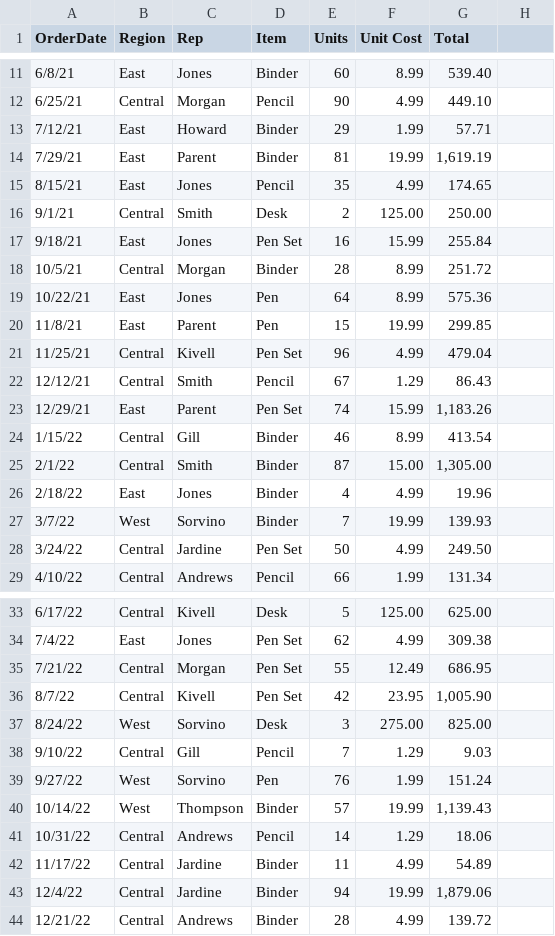
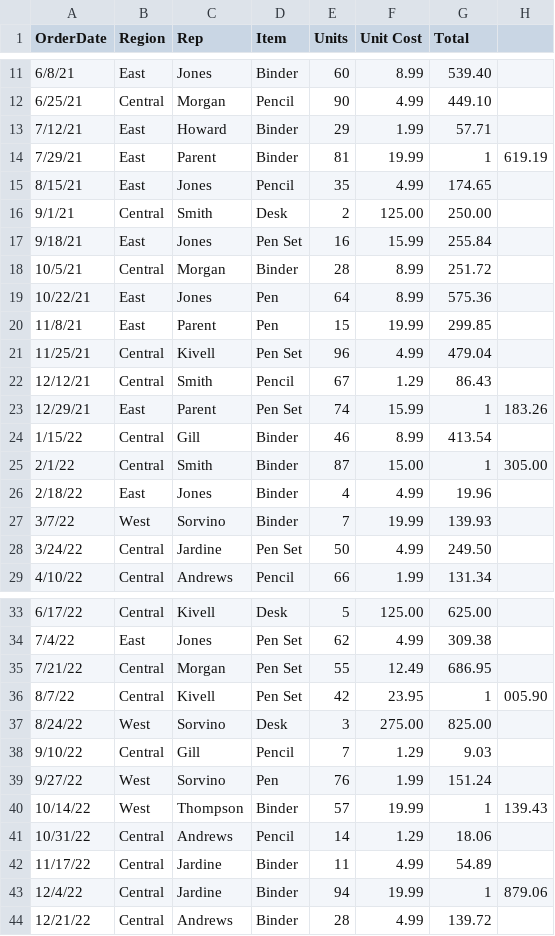
Before and after one commit to BidishaDhara/DataVis, a CSV file: HW_Excel.xlsx - SalesOrders.csv, drawn as a sheet; only a part is shown, gaps mark what is left out.

Commit message:
Update HW_Excel.xlsx - SalesOrders.csv

```diff
--- a/HW_Excel.xlsx - SalesOrders.csv
+++ b/HW_Excel.xlsx - SalesOrders.csv
@@ -13,3 +13,3 @@ OrderDate,Region,Rep,Item,Units,Unit Cost,Total
 7/12/21,East,Howard,Binder,29,  1.99 ,  57.71
-7/29/21,East,Parent,Binder,81,  19.99 ,"  1,619.19 "
+7/29/21,East,Parent,Binder,81,  19.99 ,  1,619.19
 8/15/21,East,Jones,Pencil,35,  4.99 ,  174.65
@@ -22,5 +22,5 @@ OrderDate,Region,Rep,Item,Units,Unit Cost,Total
 12/12/21,Central,Smith,Pencil,67,  1.29 ,  86.43
-12/29/21,East,Parent,Pen Set,74,  15.99 ,"  1,183.26 "
+12/29/21,East,Parent,Pen Set,74,  15.99 ,  1,183.26
 1/15/22,Central,Gill,Binder,46,  8.99 ,  413.54
-2/1/22,Central,Smith,Binder,87,  15.00 ,"  1,305.00 "
+2/1/22,Central,Smith,Binder,87,  15.00 ,  1,305.00
 2/18/22,East,Jones,Binder,4,  4.99 ,  19.96
@@ -35,3 +35,3 @@ OrderDate,Region,Rep,Item,Units,Unit Cost,Total
 7/21/22,Central,Morgan,Pen Set,55,  12.49 ,  686.95
-8/7/22,Central,Kivell,Pen Set,42,  23.95 ,"  1,005.90 "
+8/7/22,Central,Kivell,Pen Set,42,  23.95 ,  1,005.90
 8/24/22,West,Sorvino,Desk,3,  275.00 ,  825.00
@@ -39,6 +39,6 @@ OrderDate,Region,Rep,Item,Units,Unit Cost,Total
 9/27/22,West,Sorvino,Pen,76,  1.99 ,  151.24
-10/14/22,West,Thompson,Binder,57,  19.99 ,"  1,139.43 "
+10/14/22,West,Thompson,Binder,57,  19.99 ,  1,139.43
 10/31/22,Central,Andrews,Pencil,14,  1.29 ,  18.06
 11/17/22,Central,Jardine,Binder,11,  4.99 ,  54.89
-12/4/22,Central,Jardine,Binder,94,  19.99 ,"  1,879.06 "
+12/4/22,Central,Jardine,Binder,94,  19.99 ,  1,879.06
 12/21/22,Central,Andrews,Binder,28,  4.99 ,  139.72
```
